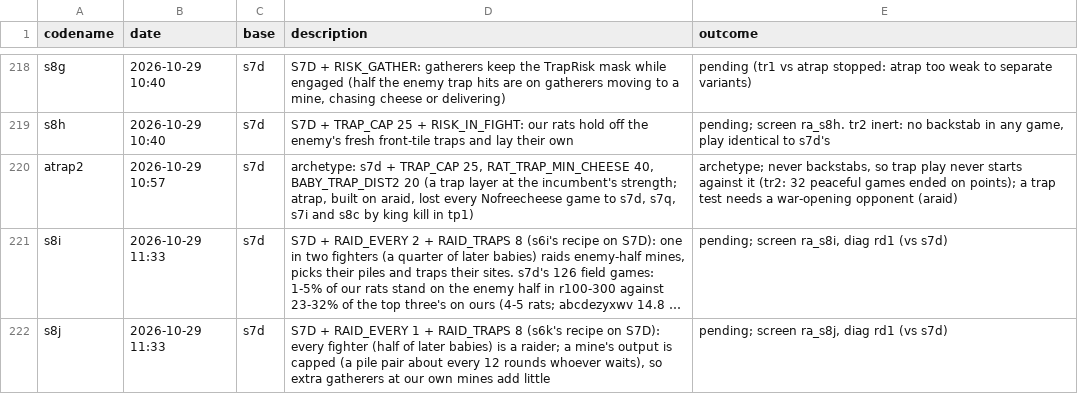
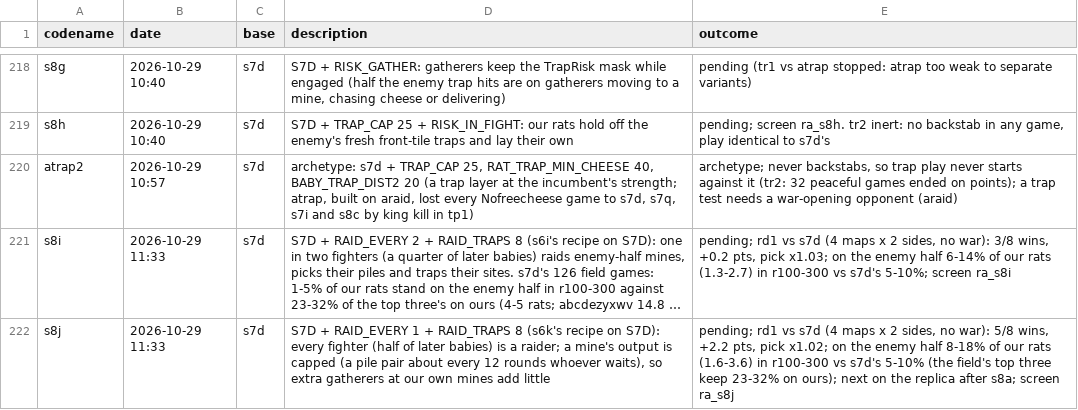
Before and after one commit to terryvanbelle/battlecode26b-vibe, a CSV file: progress/attempts.csv, drawn as a sheet; only a part is shown, gaps mark what is left out; long unchanged cells end in …; the diff names each change by its address in the sheet, - before the commit and + after, or states it on an @@ line.

```diff
--- a/progress/attempts.csv
+++ b/progress/attempts.csv
-E221 (outcome): pending; screen ra_s8i, diag rd1 (vs s7d)
+E221 (outcome): pending; rd1 vs s7d (4 maps x 2 sides, no war): 3/8 wins, +0.2 pts, pick x1.03; on the enemy half 6-14% of our rats (1.3-2.7) in r100-300 vs s7d's 5-10%; screen ra_s8i
-E222 (outcome): pending; screen ra_s8j, diag rd1 (vs s7d)
+E222 (outcome): pending; rd1 vs s7d (4 maps x 2 sides, no war): 5/8 wins, +2.2 pts, pick x1.02; on the enemy half 8-18% of our rats (1.6-3.6) in r100-300 vs s7d's 5-10% (the field's top three keep 23-32% on ours); next on the replica after s8a; screen ra_s8j
```
